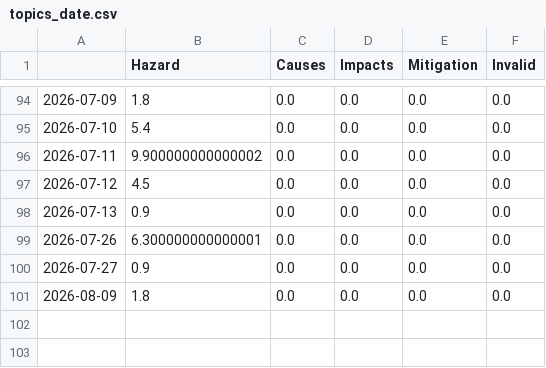
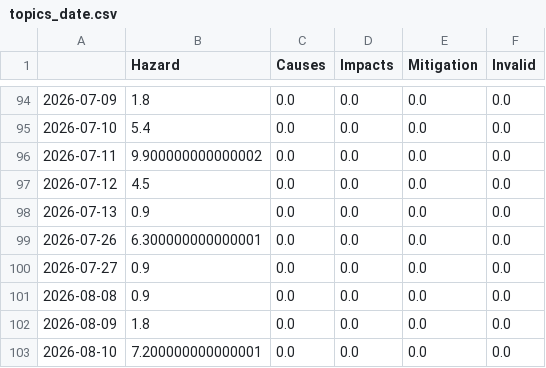
Before and after one commit to liese97-news/HurricaneIsComing, a CSV file: csv/topics_date.csv, drawn as a sheet; only a part is shown, gaps mark what is left out; the diff names each change by its address in the sheet, - before the commit and + after, or states it on an @@ line.

```diff
--- a/csv/topics_date.csv
+++ b/csv/topics_date.csv
+row 101: 2026-08-08 | 0.9 | 0.0 | 0.0 | 0.0 | 0.0
+row 103: 2026-08-10 | 7.200000000000001 | 0.0 | 0.0 | 0.0 | 0.0
```
Also changed, not shown: 5 other files.
